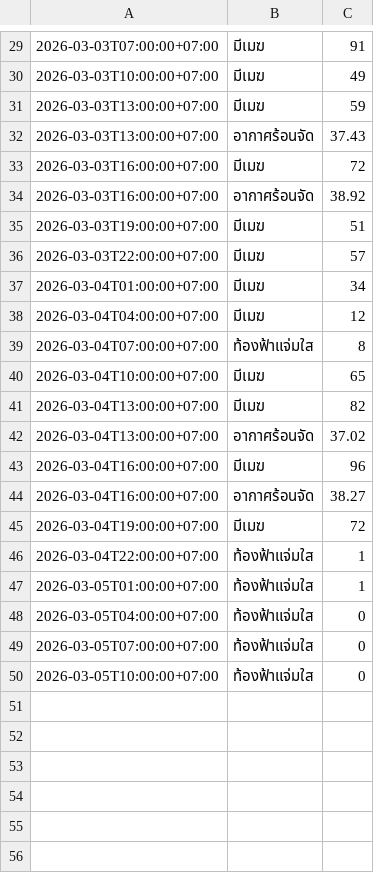
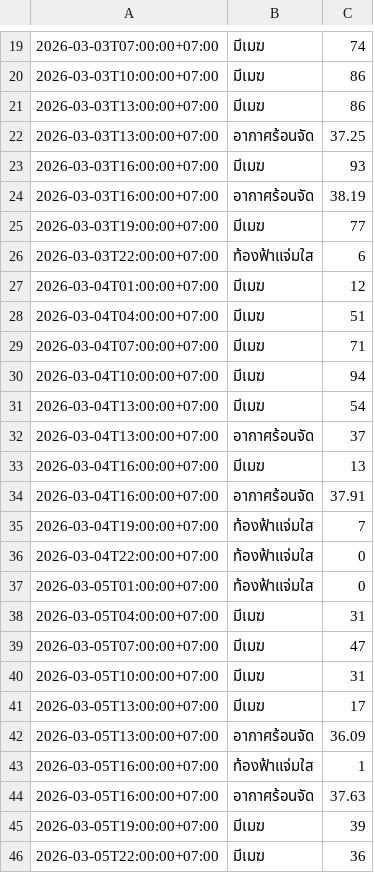
Before and after one commit to wata011/my-water-monitor, a CSV file: weather_log.csv, drawn as a sheet; only a part is shown, gaps mark what is left out; the diff covers the shown part only.

```diff
--- a/weather_log.csv
+++ b/weather_log.csv
@@ -29,22 +19,28 @@
-2026-03-03T07:00:00+07:00,มีเมฆ,91
-2026-03-03T10:00:00+07:00,มีเมฆ,49
-2026-03-03T13:00:00+07:00,มีเมฆ,59
-2026-03-03T13:00:00+07:00,อากาศร้อนจัด,37.43
-2026-03-03T16:00:00+07:00,มีเมฆ,72
-2026-03-03T16:00:00+07:00,อากาศร้อนจัด,38.92
-2026-03-03T19:00:00+07:00,มีเมฆ,51
-2026-03-03T22:00:00+07:00,มีเมฆ,57
-2026-03-04T01:00:00+07:00,มีเมฆ,34
-2026-03-04T04:00:00+07:00,มีเมฆ,12
-2026-03-04T07:00:00+07:00,ท้องฟ้าแจ่มใส,8
-2026-03-04T10:00:00+07:00,มีเมฆ,65
-2026-03-04T13:00:00+07:00,มีเมฆ,82
-2026-03-04T13:00:00+07:00,อากาศร้อนจัด,37.02
-2026-03-04T16:00:00+07:00,มีเมฆ,96
-2026-03-04T16:00:00+07:00,อากาศร้อนจัด,38.27
-2026-03-04T19:00:00+07:00,มีเมฆ,72
-2026-03-04T22:00:00+07:00,ท้องฟ้าแจ่มใส,1
-2026-03-05T01:00:00+07:00,ท้องฟ้าแจ่มใส,1
-2026-03-05T04:00:00+07:00,ท้องฟ้าแจ่มใส,0
-2026-03-05T07:00:00+07:00,ท้องฟ้าแจ่มใส,0
-2026-03-05T10:00:00+07:00,ท้องฟ้าแจ่มใส,0
+2026-03-03T07:00:00+07:00,มีเมฆ,74
+2026-03-03T10:00:00+07:00,มีเมฆ,86
+2026-03-03T13:00:00+07:00,มีเมฆ,86
+2026-03-03T13:00:00+07:00,อากาศร้อนจัด,37.25
+2026-03-03T16:00:00+07:00,มีเมฆ,93
+2026-03-03T16:00:00+07:00,อากาศร้อนจัด,38.19
+2026-03-03T19:00:00+07:00,มีเมฆ,77
+2026-03-03T22:00:00+07:00,ท้องฟ้าแจ่มใส,6
+2026-03-04T01:00:00+07:00,มีเมฆ,12
+2026-03-04T04:00:00+07:00,มีเมฆ,51
+2026-03-04T07:00:00+07:00,มีเมฆ,71
+2026-03-04T10:00:00+07:00,มีเมฆ,94
+2026-03-04T13:00:00+07:00,มีเมฆ,54
+2026-03-04T13:00:00+07:00,อากาศร้อนจัด,37
+2026-03-04T16:00:00+07:00,มีเมฆ,13
+2026-03-04T16:00:00+07:00,อากาศร้อนจัด,37.91
+2026-03-04T19:00:00+07:00,ท้องฟ้าแจ่มใส,7
+2026-03-04T22:00:00+07:00,ท้องฟ้าแจ่มใส,0
+2026-03-05T01:00:00+07:00,ท้องฟ้าแจ่มใส,0
+2026-03-05T04:00:00+07:00,มีเมฆ,31
+2026-03-05T07:00:00+07:00,มีเมฆ,47
+2026-03-05T10:00:00+07:00,มีเมฆ,31
+2026-03-05T13:00:00+07:00,มีเมฆ,17
+2026-03-05T13:00:00+07:00,อากาศร้อนจัด,36.09
+2026-03-05T16:00:00+07:00,ท้องฟ้าแจ่มใส,1
+2026-03-05T16:00:00+07:00,อากาศร้อนจัด,37.63
+2026-03-05T19:00:00+07:00,มีเมฆ,39
+2026-03-05T22:00:00+07:00,มีเมฆ,36
```
Also changed, not shown: 4 added rows, 10 removed rows and 21 edited cells elsewhere in this file.
